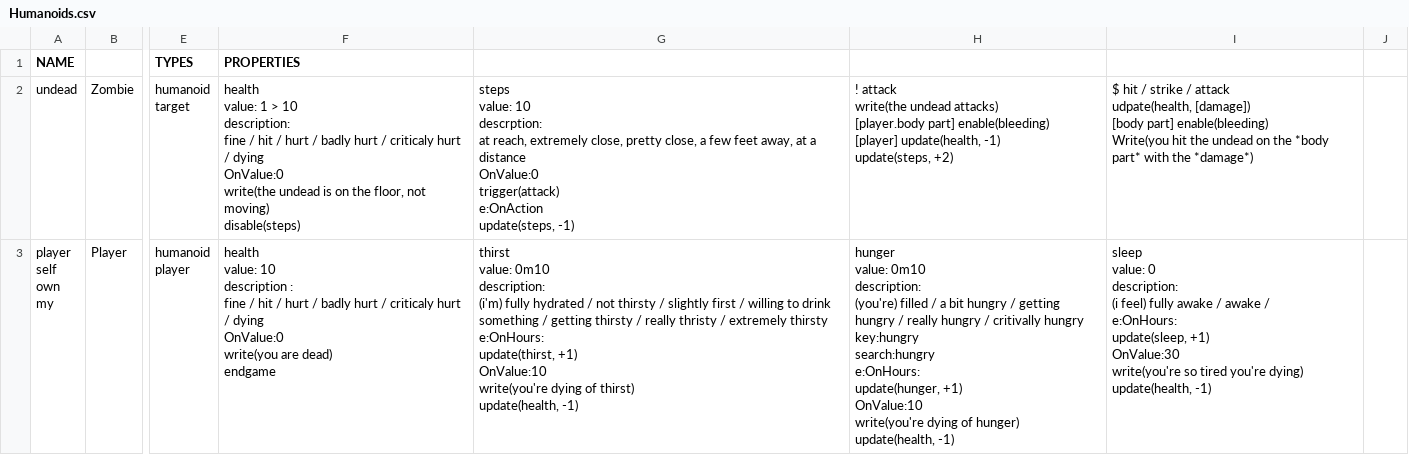
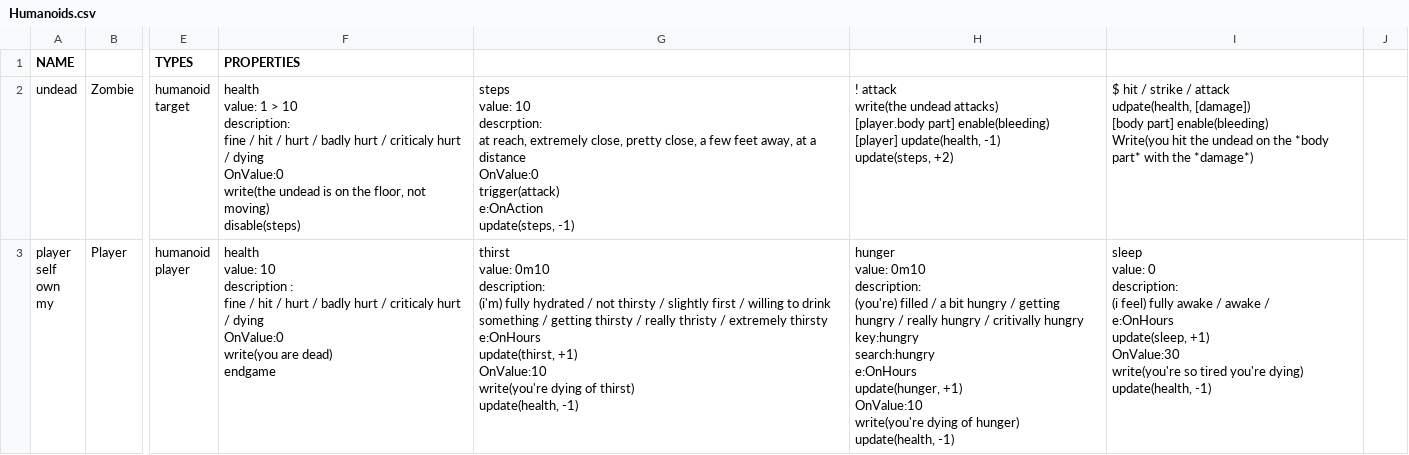
Before and after one commit to GameInSociety/RogueText, a CSV file: Assets/Resources/Items/Humanoids.csv, drawn as a sheet; only a part is shown, gaps mark what is left out; ↵ is a line break in a cell; the diff names each change by its address in the sheet, - before the commit and + after, or states it on an @@ line.

```diff
--- a/Assets/Resources/Items/Humanoids.csv
+++ b/Assets/Resources/Items/Humanoids.csv
-G3: …extremely thirsty ↵ e:OnHours: ↵ update(thirst, +1)…
+G3: …extremely thirsty ↵ e:OnHours ↵ update(thirst, +1)…
-H3: …key:hungry ↵ search:hungry ↵ e:OnHours: ↵ update(hunger, +1)…
+H3: …key:hungry ↵ search:hungry ↵ e:OnHours ↵ update(hunger, +1)…
-I3: …awake / ↵ e:OnHours: ↵ update(sleep, +1)…
+I3: …awake / ↵ e:OnHours ↵ update(sleep, +1)…
```
Also changed, not shown: Assets/Resources/Items/UNIVERSAL.csv, 21 other files.
